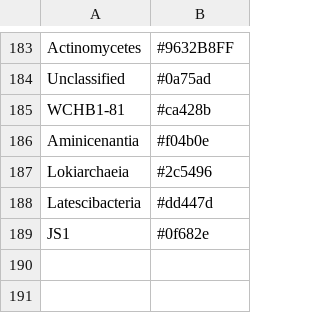
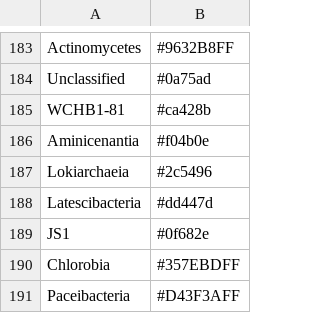
Before and after one commit to dermilke/ExCom, a CSV file: Data/Colors/Taxonomy_Colour.csv, drawn as a sheet; only a part is shown, gaps mark what is left out.

Commit message:
Color update

```diff
--- a/Data/Colors/Taxonomy_Colour.csv
+++ b/Data/Colors/Taxonomy_Colour.csv
@@ -189 +189,3 @@ Latescibacteria,#dd447d
 JS1,#0f682e
+Chlorobia,#357EBDFF
+Paceibacteria,#D43F3AFF
```
